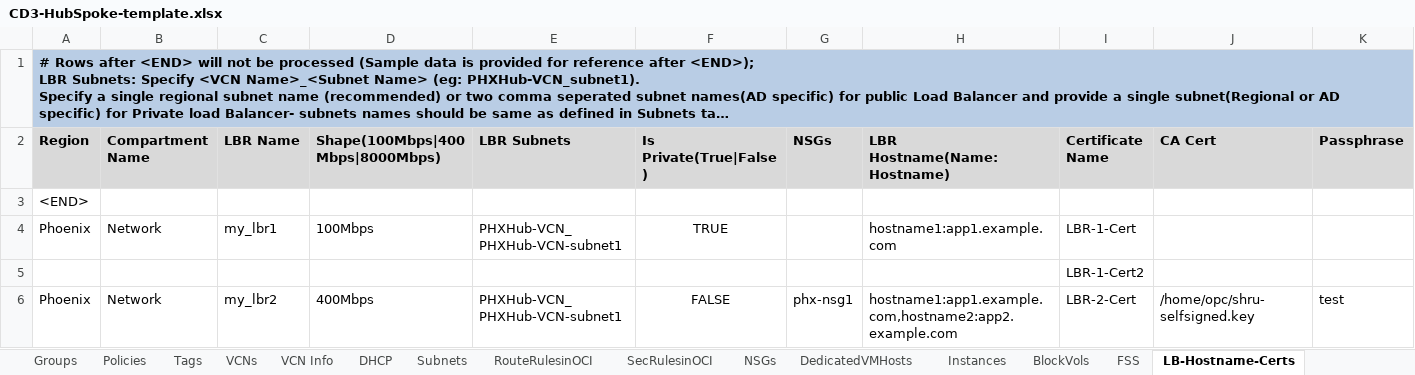
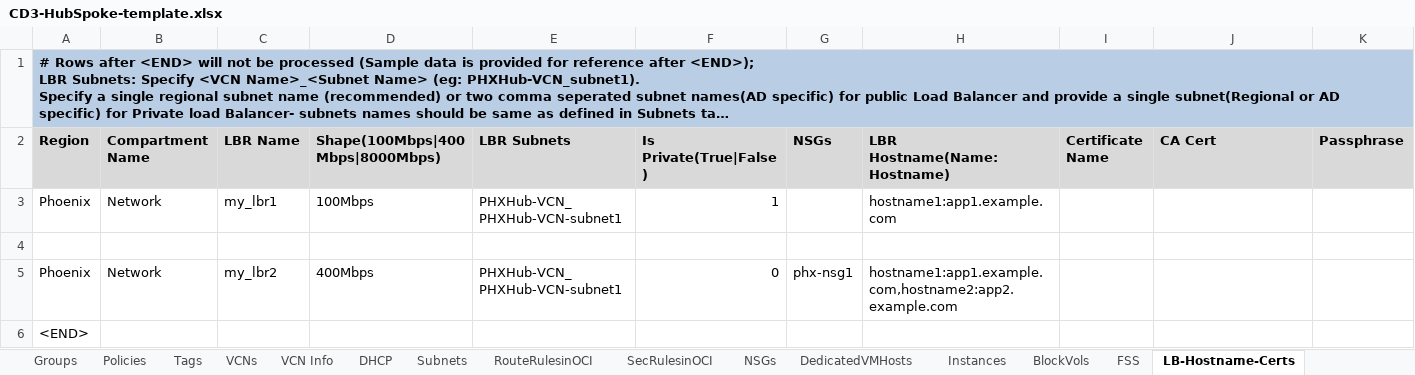
Before and after one commit to oracle-devrel/cd3-automation-toolkit, an Excel workbook: oci_tenancy/SetUpOCI_Via_TF/example/CD3-HubSpoke-template.xlsx, sheet LB-Hostname-Certs, drawn as a sheet; only a part is shown; long unchanged cells end in …; values as stored, in another font and other column widths than the file's, no borders; removed rows and columns are numbered as before the commit, all else as after; rows hold the shown columns only; the diff names each change by its address in the sheet, - before the commit and + after, or states it on an @@ line.

```diff
--- a/oci_tenancy/SetUpOCI_Via_TF/example/CD3-HubSpoke-template.xlsx (sheet LB-Hostname-Certs)
+++ b/oci_tenancy/SetUpOCI_Via_TF/example/CD3-HubSpoke-template.xlsx (sheet LB-Hostname-Certs)
+row 3: Phoenix | Network | my_lbr1 | 100Mbps | PHXHub-VCN_PHXHub-VCN-subnet1 | 1 |  | hostname1:app1.example.com
+row 4: (empty)
+row 5: Phoenix | Network | my_lbr2 | 400Mbps | PHXHub-VCN_PHXHub-VCN-subnet1 | 0 | phx-nsg1 | hostname1:app1.example.com,hostname2:app2.example.com
-row 4: Phoenix | Network | my_lbr1 | 100Mbps | PHXHub-VCN_PHXHub-VCN-subnet1 | TRUE |  | hostname1:app1.example.com | LBR-1-Cert
-row 5:  |  |  |  |  |  |  |  | LBR-1-Cert2
-row 6: Phoenix | Network | my_lbr2 | 400Mbps | PHXHub-VCN_PHXHub-VCN-subnet1 | FALSE | phx-nsg1 | hostname1:app1.example.com,hostname2:app2.example.com | LBR-2-Cert | /home/opc/shru-selfsigned.key | test
```
Also changed, not shown: sheet Instances, sheet DB_System_VM, sheet BackendSet-BackendServer, sheet LB-Listener, sheet Tags, sheet DB_System_BM, 6 more sheets, 24 other files.
